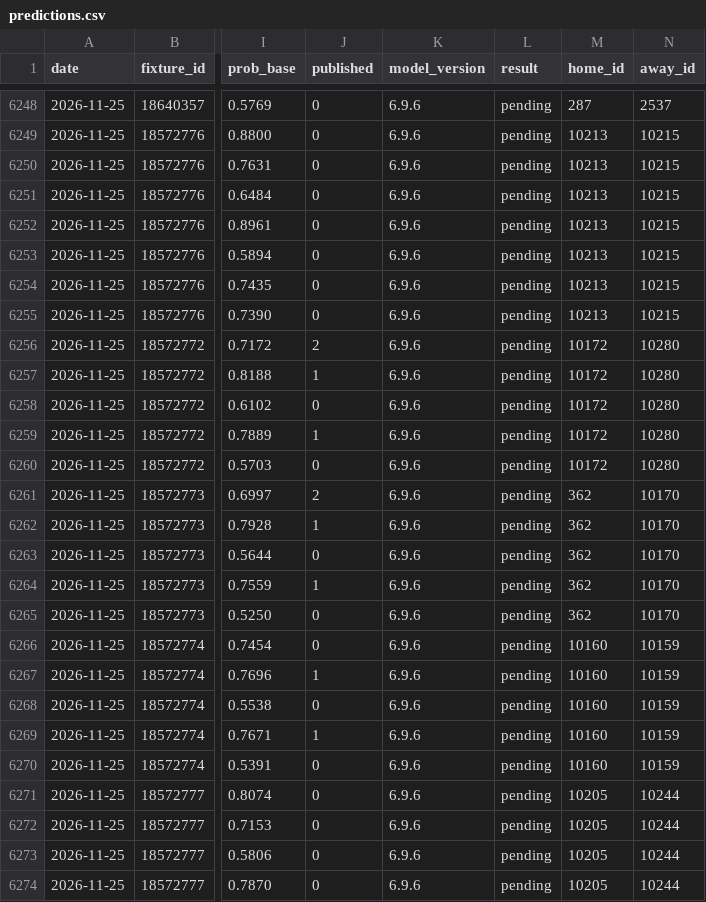
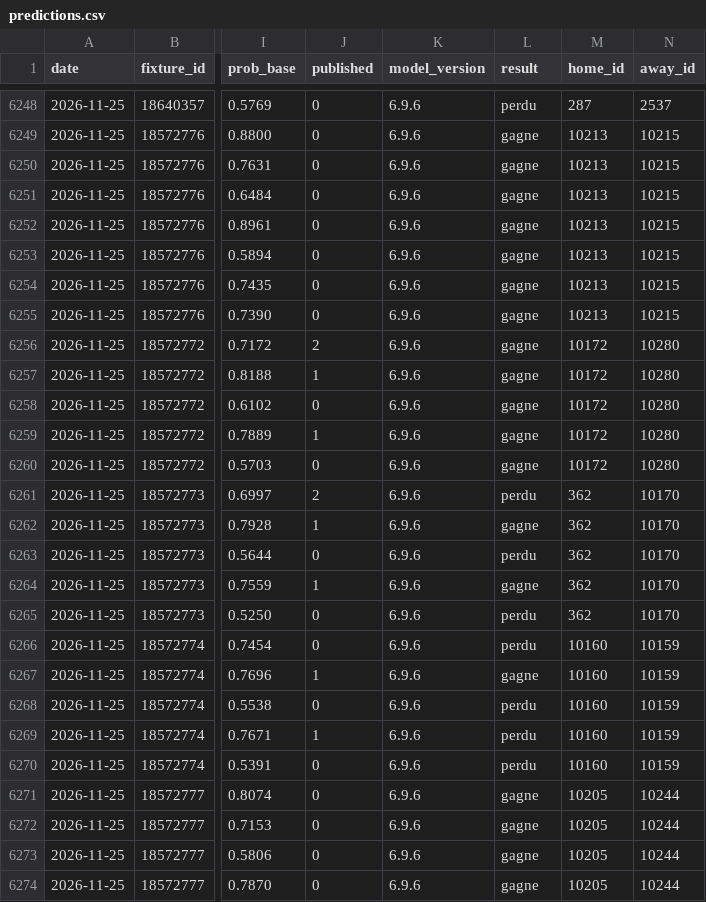
Before and after one commit to Petskllm/bot-btts, a CSV file: data/predictions.csv, drawn as a sheet; only a part is shown, gaps mark what is left out; the diff covers the shown part only; the diff names each change by its address in the sheet, - before the commit and + after, or states it on an @@ line.

```diff
--- a/data/predictions.csv
+++ b/data/predictions.csv
-L6248 (result): pending
+L6248 (result): perdu
-L6249:L6260 (result): pending
+L6249:L6260 (result): gagne
-L6261 (result): pending
+L6261 (result): perdu
-L6262 (result): pending
+L6262 (result): gagne
-L6263 (result): pending
+L6263 (result): perdu
-L6264 (result): pending
+L6264 (result): gagne
-L6265:L6266 (result): pending
+L6265:L6266 (result): perdu
-L6267 (result): pending
+L6267 (result): gagne
-L6268:L6270 (result): pending
+L6268:L6270 (result): perdu
-L6271:L6274 (result): pending
+L6271:L6274 (result): gagne
```
Also changed, not shown: 93 edited cells elsewhere in this file, data/performance_report.csv.
